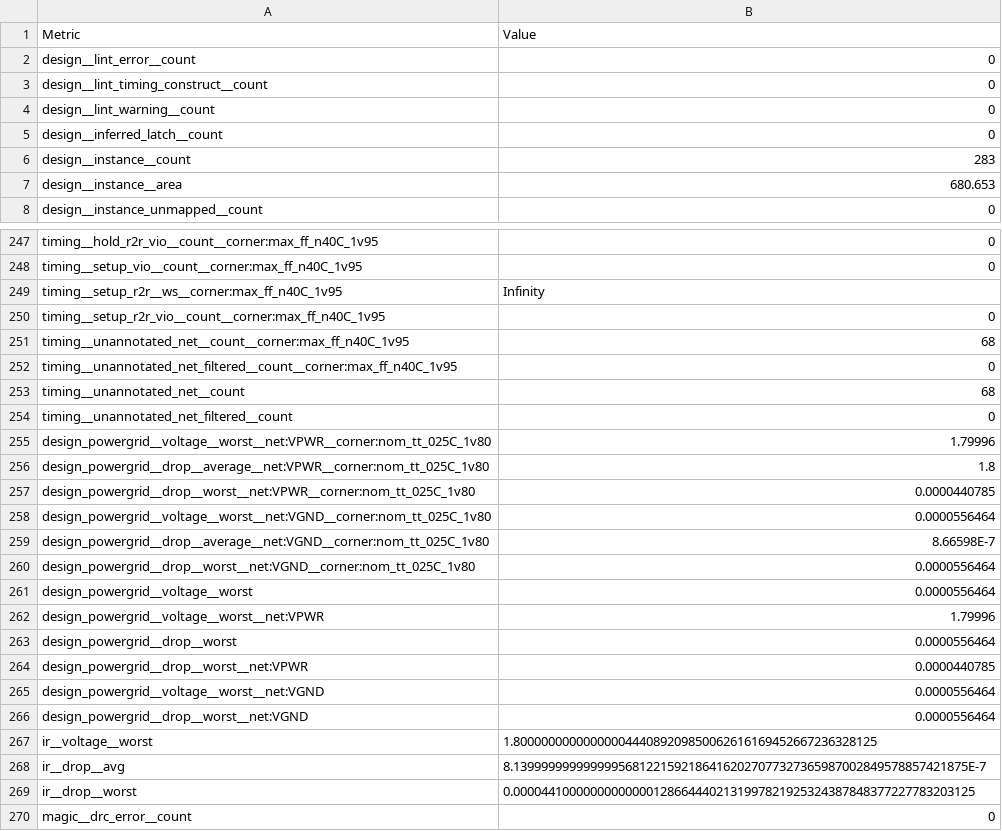
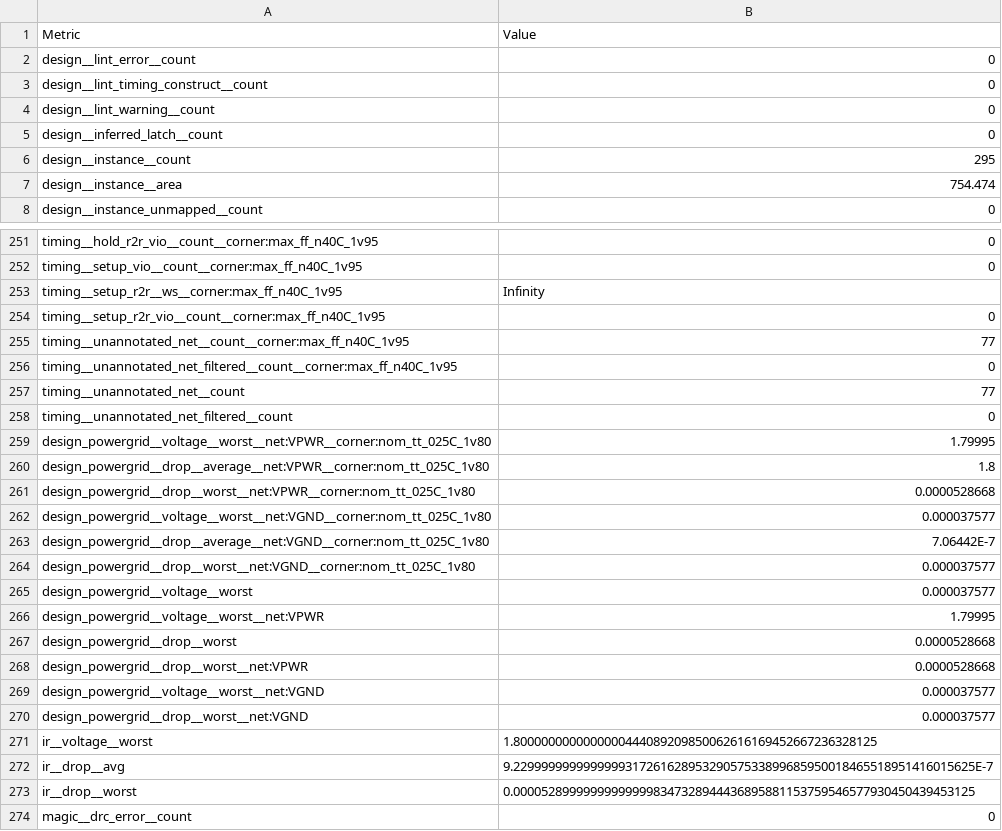
Before and after one commit to htfab/tinytapeout-cad-25a, a CSV file: projects/tt_um_wokwi_422960054456096769/stats/metrics.csv, drawn as a sheet; only a part is shown, gaps mark what is left out; the diff covers the shown part only.

```diff
--- a/projects/tt_um_wokwi_422960054456096769/stats/metrics.csv
+++ b/projects/tt_um_wokwi_422960054456096769/stats/metrics.csv
@@ -5,4 +5,4 @@ design__lint_warning__count,0
 design__inferred_latch__count,0
-design__instance__count,283
-design__instance__area,680.653
+design__instance__count,295
+design__instance__area,754.474
 design__instance_unmapped__count,0
@@ -250,21 +254,21 @@ timing__setup_r2r__ws__corner:max_ff_n40C_1v95,Infinity
 timing__setup_r2r_vio__count__corner:max_ff_n40C_1v95,0
-timing__unannotated_net__count__corner:max_ff_n40C_1v95,68
+timing__unannotated_net__count__corner:max_ff_n40C_1v95,77
 timing__unannotated_net_filtered__count__corner:max_ff_n40C_1v95,0
-timing__unannotated_net__count,68
+timing__unannotated_net__count,77
 timing__unannotated_net_filtered__count,0
-design_powergrid__voltage__worst__net:VPWR__corner:nom_tt_025C_1v80,1.79996
+design_powergrid__voltage__worst__net:VPWR__corner:nom_tt_025C_1v80,1.79995
 design_powergrid__drop__average__net:VPWR__corner:nom_tt_025C_1v80,1.8
-design_powergrid__drop__worst__net:VPWR__corner:nom_tt_025C_1v80,0.0000440785
-design_powergrid__voltage__worst__net:VGND__corner:nom_tt_025C_1v80,0.0000556464
-design_powergrid__drop__average__net:VGND__corner:nom_tt_025C_1v80,8.66598E-7
-design_powergrid__drop__worst__net:VGND__corner:nom_tt_025C_1v80,0.0000556464
-design_powergrid__voltage__worst,0.0000556464
-design_powergrid__voltage__worst__net:VPWR,1.79996
-design_powergrid__drop__worst,0.0000556464
-design_powergrid__drop__worst__net:VPWR,0.0000440785
-design_powergrid__voltage__worst__net:VGND,0.0000556464
-design_powergrid__drop__worst__net:VGND,0.0000556464
+design_powergrid__drop__worst__net:VPWR__corner:nom_tt_025C_1v80,0.0000528668
+design_powergrid__voltage__worst__net:VGND__corner:nom_tt_025C_1v80,0.000037577
+design_powergrid__drop__average__net:VGND__corner:nom_tt_025C_1v80,7.06442E-7
+design_powergrid__drop__worst__net:VGND__corner:nom_tt_025C_1v80,0.000037577
+design_powergrid__voltage__worst,0.000037577
+design_powergrid__voltage__worst__net:VPWR,1.79995
+design_powergrid__drop__worst,0.0000528668
+design_powergrid__drop__worst__net:VPWR,0.0000528668
+design_powergrid__voltage__worst__net:VGND,0.000037577
+design_powergrid__drop__worst__net:VGND,0.000037577
 ir__voltage__worst,1.8000000000000000444089209850062616169452667236328125
-ir__drop__avg,8.13999999999999956812215921864162027077327365987002849578857421875E-7
-ir__drop__worst,0.000044100000000000001286644402131997821925324387848377227783203125
+ir__drop__avg,9.229999999999999931726162895329057533899685950018465518951416015625E-7
+ir__drop__worst,0.000052899999999999998347328944436895881153759546577930450439453125
 magic__drc_error__count,0
```
Also changed, not shown: 4 added rows and 50 edited cells elsewhere in this file, 7 other files.
